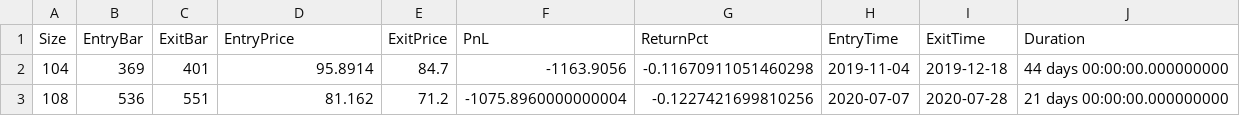
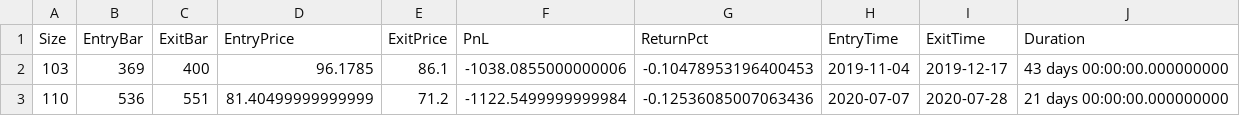
Before and after one commit to zuongthaotn/backtesting.py, a CSV file: testcases/FollowTheTrend/result_VHM.csv, drawn as a sheet.

```diff
--- a/testcases/FollowTheTrend/result_VHM.csv
+++ b/testcases/FollowTheTrend/result_VHM.csv
@@ -1,3 +1,3 @@
 Size,EntryBar,ExitBar,EntryPrice,ExitPrice,PnL,ReturnPct,EntryTime,ExitTime,Duration
-104,369,401,95.8914,84.7,-1163.9056,-0.11670911051460298,2019-11-04,2019-12-18,44 days 00:00:00.000000000
-108,536,551,81.162,71.2,-1075.8960000000004,-0.1227421699810256,2020-07-07,2020-07-28,21 days 00:00:00.000000000
+103,369,400,96.1785,86.1,-1038.0855000000006,-0.10478953196400453,2019-11-04,2019-12-17,43 days 00:00:00.000000000
+110,536,551,81.40499999999999,71.2,-1122.5499999999984,-0.12536085007063436,2020-07-07,2020-07-28,21 days 00:00:00.000000000
```
Also changed, not shown: 2 other files.
